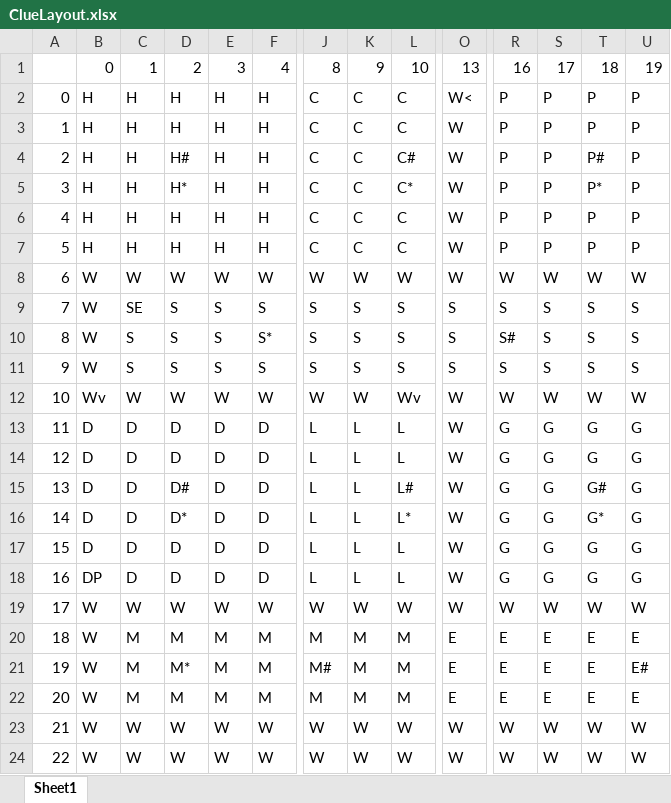
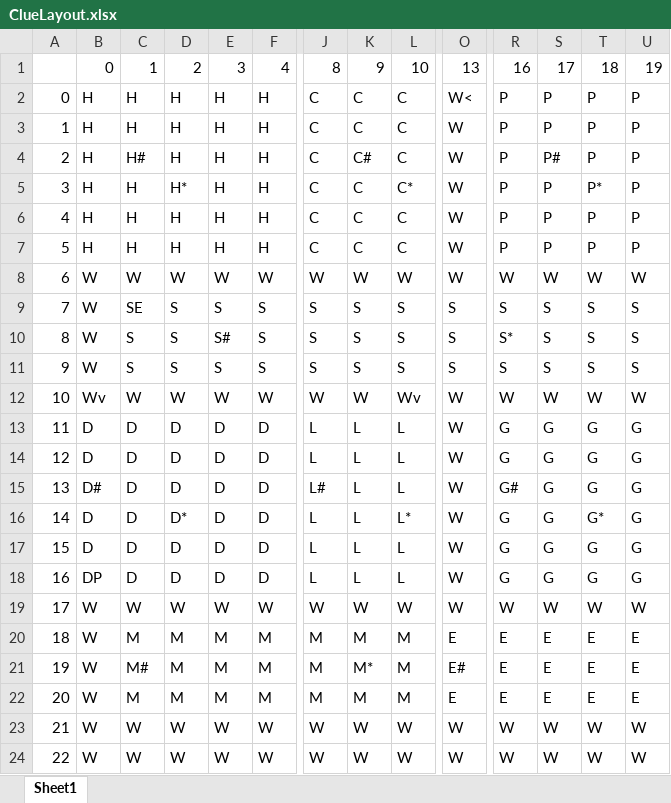
Before and after one commit to DawsonMatthews/ClueGame, an Excel workbook: data/ClueLayout.xlsx, sheet Sheet1, drawn as a sheet; only a part is shown, gaps mark what is left out; values as stored, in another font and other column widths than the file's, no cell formats; the diff names each change by its address in the sheet, - before the commit and + after, or states it on an @@ line.

```diff
--- a/data/ClueLayout.xlsx (sheet Sheet1)
+++ b/data/ClueLayout.xlsx (sheet Sheet1)
-C4: H
+C4: H#
-D4: H#
+D4: H
-K4: C
+K4: C#
-L4: C#
+L4: C
-S4: P
+S4: P#
-T4: P#
+T4: P
-E10: S
+E10: S#
-F10: S*
+F10: S
-R10: S#
+R10: S*
-B15: D
+B15: D#
-D15: D#
+D15: D
-J15: L
+J15: L#
-L15: L#
+L15: L
-R15: G
+R15: G#
-T15: G#
+T15: G
-C21: M
+C21: M#
-D21: M*
+D21: M
-J21: M#
+J21: M
-K21: M
+K21: M*
-O21: E
+O21: E#
-U21: E#
+U21: E
```
Also changed, not shown: cell formats, 13 other files.
